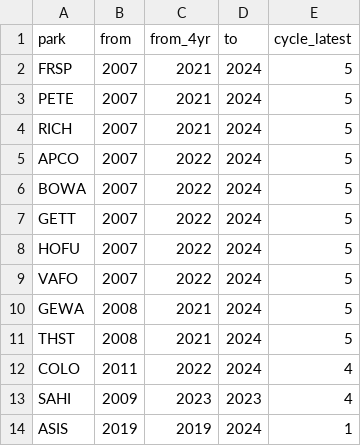
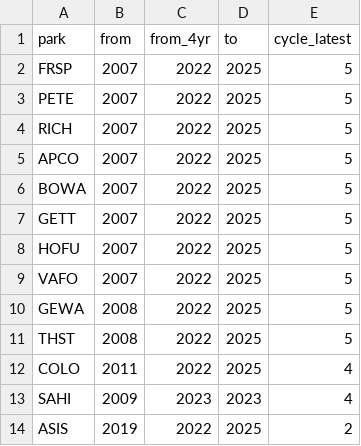
Before and after one commit to KateMMiller/forestSummaries, a CSV file: MIDN_params.csv, drawn as a sheet.

Commit message:
updated for 2025

```diff
--- a/MIDN_params.csv
+++ b/MIDN_params.csv
@@ -1,14 +1,14 @@
 park,from,from_4yr,to,cycle_latest
-FRSP,2007,2021,2024,5
-PETE,2007,2021,2024,5
-RICH,2007,2021,2024,5
-APCO,2007,2022,2024,5
-BOWA,2007,2022,2024,5
-GETT,2007,2022,2024,5
-HOFU,2007,2022,2024,5
-VAFO,2007,2022,2024,5
-GEWA,2008,2021,2024,5
-THST,2008,2021,2024,5
-COLO,2011,2022,2024,4
+FRSP,2007,2022,2025,5
+PETE,2007,2022,2025,5
+RICH,2007,2022,2025,5
+APCO,2007,2022,2025,5
+BOWA,2007,2022,2025,5
+GETT,2007,2022,2025,5
+HOFU,2007,2022,2025,5
+VAFO,2007,2022,2025,5
+GEWA,2008,2022,2025,5
+THST,2008,2022,2025,5
+COLO,2011,2022,2025,4
 SAHI,2009,2023,2023,4
-ASIS,2019,2019,2024,1
+ASIS,2019,2022,2025,2
```
